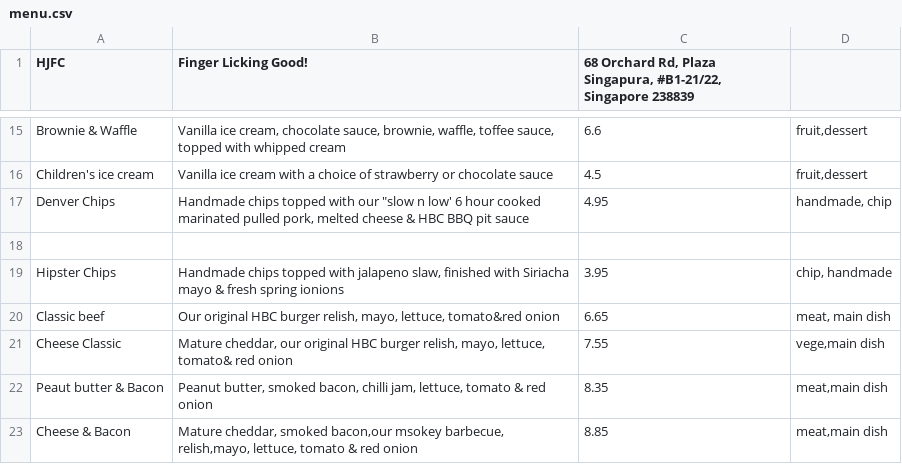
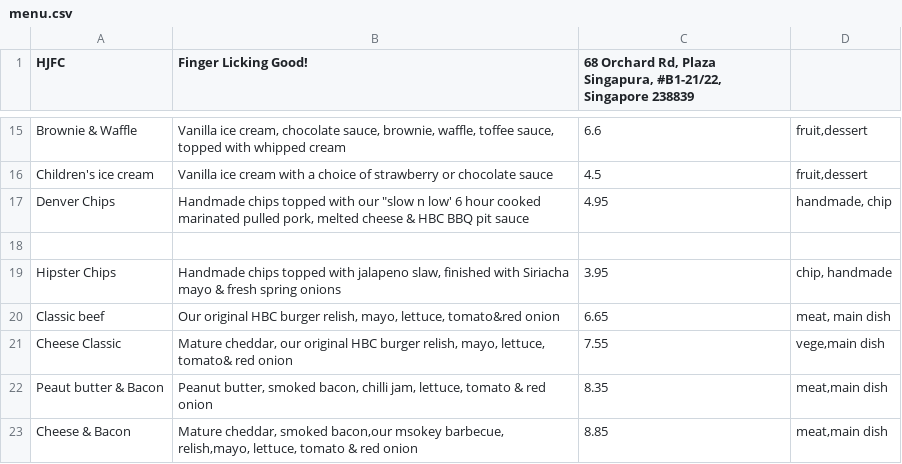
Before and after one commit to benjaminwongweien/ESD-Project, a CSV file: menu/app/menu.csv, drawn as a sheet; only a part is shown, gaps mark what is left out.

Commit message:
Populate the vendor page and food menu

```diff
--- a/menu/app/menu.csv
+++ b/menu/app/menu.csv
@@ -18,3 +18,3 @@ Denver Chips ,"Handmade chips topped with our ""slow n low' 6 hour cooked marina
 ,,,
-Hipster Chips,"Handmade chips topped with jalapeno slaw, finished with Siriacha mayo & fresh spring ionions ",3.95,"chip, handmade"
+Hipster Chips,"Handmade chips topped with jalapeno slaw, finished with Siriacha mayo & fresh spring onions ",3.95,"chip, handmade"
 Classic beef ,"Our original HBC burger relish, mayo, lettuce, tomato&red onion",6.65,"meat, main dish"
```
Also changed, not shown: 33 other files.
